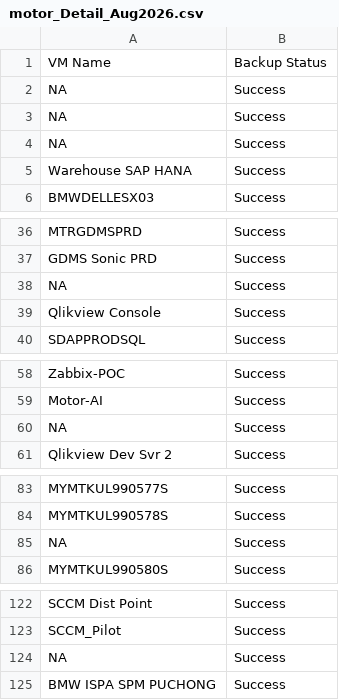
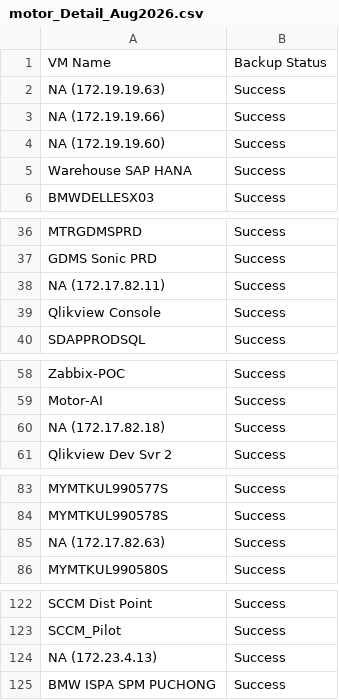
Before and after one commit to binczarczamhudy/Aug-Backup-2026, a CSV file: motor_Detail_Aug2026.csv, drawn as a sheet; only a part is shown, gaps mark what is left out; the diff covers the shown part only.

```diff
--- a/motor_Detail_Aug2026.csv
+++ b/motor_Detail_Aug2026.csv
@@ -1,5 +1,5 @@
 VM Name,Backup Status
-NA,Success
-NA,Success
-NA,Success
+NA (172.19.19.63),Success
+NA (172.19.19.66),Success
+NA (172.19.19.60),Success
 Warehouse SAP HANA,Success
@@ -37,3 +37,3 @@ MTRGDMSPRD,Success
 GDMS Sonic PRD,Success
-NA,Success
+NA (172.17.82.11),Success
 Qlikview Console,Success
@@ -59,3 +59,3 @@ Zabbix-POC,Success
 Motor-AI,Success
-NA,Success
+NA (172.17.82.18),Success
 Qlikview Dev Svr 2,Success
@@ -84,3 +84,3 @@ MYMTKUL990577S,Success
 MYMTKUL990578S,Success
-NA,Success
+NA (172.17.82.63),Success
 MYMTKUL990580S,Success
@@ -123,3 +123,3 @@ SCCM Dist Point,Success
 SCCM_Pilot,Success
-NA,Success
+NA (172.23.4.13),Success
 BMW ISPA SPM PUCHONG,Success
```
Also changed, not shown: 28 edited cells elsewhere in this file.
